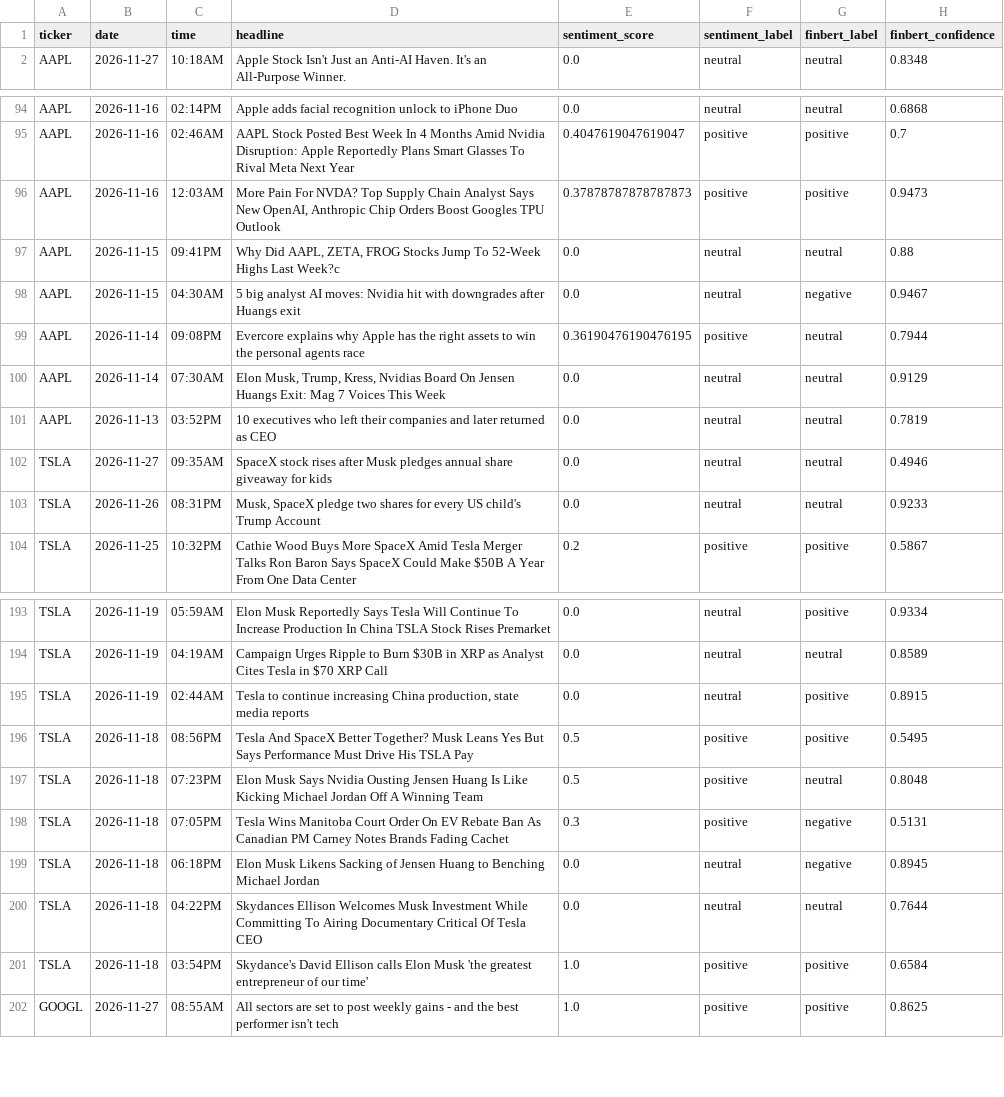
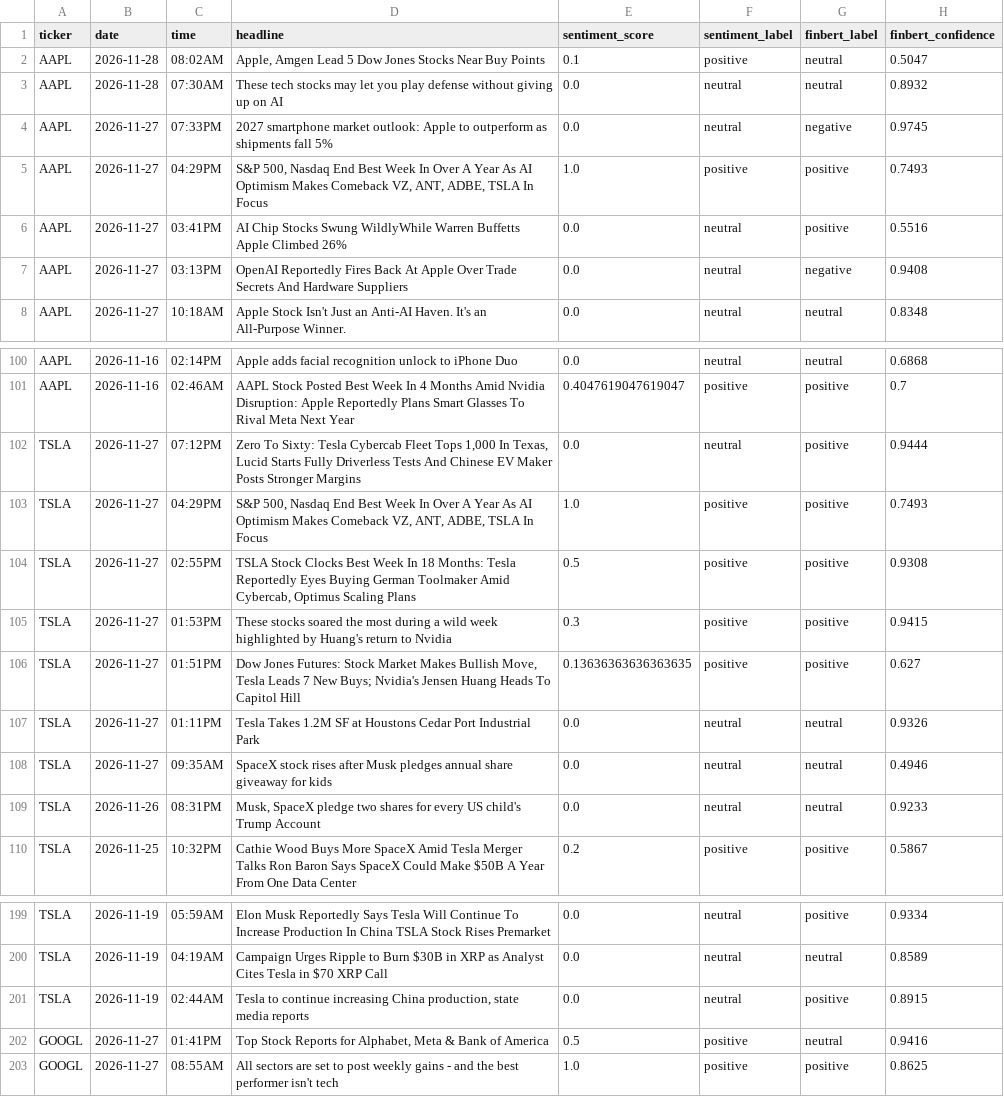
Before and after one commit to Onunga123/financial-sentiment-analyzer, a CSV file: financial_sentiment_data_v2.csv, drawn as a sheet; only a part is shown, gaps mark what is left out; the diff covers the shown part only.

```diff
--- a/financial_sentiment_data_v2.csv
+++ b/financial_sentiment_data_v2.csv
@@ -1,2 +1,8 @@
 ticker,date,time,headline,sentiment_score,sentiment_label,finbert_label,finbert_confidence
+AAPL,2026-11-28,08:02AM,"Apple, Amgen Lead 5 Dow Jones Stocks Near Buy Points",0.1,positive,neutral,0.5047
+AAPL,2026-11-28,07:30AM,These tech stocks may let you play defense without giving up on AI,0.0,neutral,neutral,0.8932
+AAPL,2026-11-27,07:33PM,2027 smartphone market outlook: Apple to outperform as shipments fall 5%,0.0,neutral,negative,0.9745
+AAPL,2026-11-27,04:29PM,"S&P 500, Nasdaq End Best Week In Over A Year As AI Optimism Makes Comeback  VZ, ANT, ADBE, TSLA In Focus",1.0,positive,positive,0.7493
+AAPL,2026-11-27,03:41PM,AI Chip Stocks Swung WildlyWhile Warren Buffetts Apple Climbed 26%,0.0,neutral,positive,0.5516
+AAPL,2026-11-27,03:13PM,OpenAI Reportedly Fires Back At Apple Over Trade Secrets And Hardware Suppliers,0.0,neutral,negative,0.9408
 AAPL,2026-11-27,10:18AM,Apple Stock Isn't Just an Anti-AI Haven. It's an All-Purpose Winner.,0.0,neutral,neutral,0.8348
@@ -95,8 +101,8 @@ AAPL,2026-11-16,02:14PM,Apple adds facial recognition unlock to iPhone Duo,0.0,n
 AAPL,2026-11-16,02:46AM,AAPL Stock Posted Best Week In 4 Months Amid Nvidia Disruption: Apple Reportedly Plans Smart Glasses To Rival Meta Next Year,0.4047619047619047,positive,positive,0.7
-AAPL,2026-11-16,12:03AM,"More Pain For NVDA? Top Supply Chain Analyst Says New OpenAI, Anthropic Chip Orders Boost Googles TPU Outlook",0.37878787878787873,positive,positive,0.9473
-AAPL,2026-11-15,09:41PM,"Why Did AAPL, ZETA, FROG Stocks Jump To 52-Week Highs Last Week?c",0.0,neutral,neutral,0.88
-AAPL,2026-11-15,04:30AM,5 big analyst AI moves: Nvidia hit with downgrades after Huangs exit,0.0,neutral,negative,0.9467
-AAPL,2026-11-14,09:08PM,Evercore explains why Apple has the right assets to win the personal agents race,0.36190476190476195,positive,neutral,0.7944
-AAPL,2026-11-14,07:30AM,"Elon Musk, Trump, Kress, Nvidias Board On Jensen Huangs Exit: Mag 7 Voices This Week",0.0,neutral,neutral,0.9129
-AAPL,2026-11-13,03:52PM,10 executives who left their companies and later returned as CEO,0.0,neutral,neutral,0.7819
+TSLA,2026-11-27,07:12PM,"Zero To Sixty: Tesla Cybercab Fleet Tops 1,000 In Texas, Lucid Starts Fully Driverless Tests And Chinese EV Maker Posts Stronger Margins",0.0,neutral,positive,0.9444
+TSLA,2026-11-27,04:29PM,"S&P 500, Nasdaq End Best Week In Over A Year As AI Optimism Makes Comeback  VZ, ANT, ADBE, TSLA In Focus",1.0,positive,positive,0.7493
+TSLA,2026-11-27,02:55PM,"TSLA Stock Clocks Best Week In 18 Months: Tesla Reportedly Eyes Buying German Toolmaker Amid Cybercab, Optimus Scaling Plans",0.5,positive,positive,0.9308
+TSLA,2026-11-27,01:53PM,These stocks soared the most during a wild week highlighted by Huang's return to Nvidia,0.3,positive,positive,0.9415
+TSLA,2026-11-27,01:51PM,"Dow Jones Futures: Stock Market Makes Bullish Move, Tesla Leads 7 New Buys; Nvidia's Jensen Huang Heads To Capitol Hill",0.13636363636363635,positive,positive,0.627
+TSLA,2026-11-27,01:11PM,Tesla Takes 1.2M SF at Houstons Cedar Port Industrial Park,0.0,neutral,neutral,0.9326
 TSLA,2026-11-27,09:35AM,SpaceX stock rises after Musk pledges annual share giveaway for kids,0.0,neutral,neutral,0.4946
@@ -195,8 +201,3 @@ TSLA,2026-11-19,04:19AM,Campaign Urges Ripple to Burn $30B in XRP as Analyst Cit
 TSLA,2026-11-19,02:44AM,"Tesla to continue increasing China production, state media reports",0.0,neutral,positive,0.8915
-TSLA,2026-11-18,08:56PM,Tesla And SpaceX Better Together? Musk Leans Yes  But Says Performance Must Drive His TSLA Pay,0.5,positive,positive,0.5495
-TSLA,2026-11-18,07:23PM,Elon Musk Says Nvidia Ousting Jensen Huang Is Like Kicking Michael Jordan Off A Winning Team,0.5,positive,neutral,0.8048
-TSLA,2026-11-18,07:05PM,Tesla Wins Manitoba Court Order On EV Rebate Ban As Canadian PM Carney Notes Brands Fading Cachet,0.3,positive,negative,0.5131
-TSLA,2026-11-18,06:18PM,Elon Musk Likens Sacking of Jensen Huang to Benching Michael Jordan,0.0,neutral,negative,0.8945
-TSLA,2026-11-18,04:22PM,Skydances Ellison Welcomes Musk Investment While Committing To Airing Documentary Critical Of Tesla CEO,0.0,neutral,neutral,0.7644
-TSLA,2026-11-18,03:54PM,Skydance's David Ellison calls Elon Musk 'the greatest entrepreneur of our time',1.0,positive,positive,0.6584
+GOOGL,2026-11-27,01:41PM,"Top Stock Reports for Alphabet, Meta & Bank of America",0.5,positive,neutral,0.9416
 GOOGL,2026-11-27,08:55AM,All sectors are set to post weekly gains - and the best performer isn't tech,1.0,positive,positive,0.8625
```
Also changed, not shown: 1 removed row elsewhere in this file.
